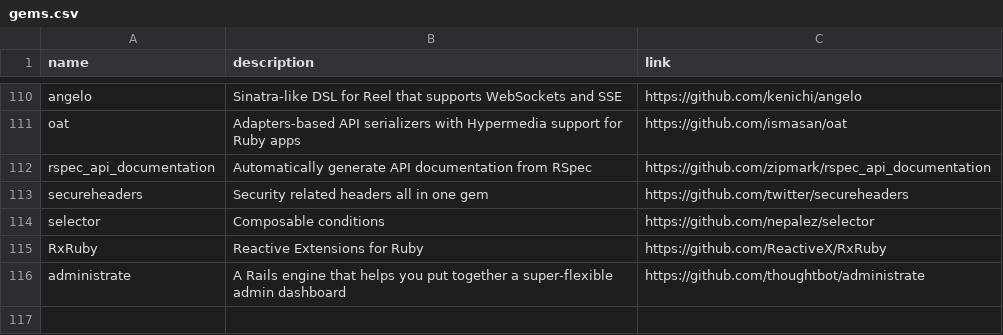
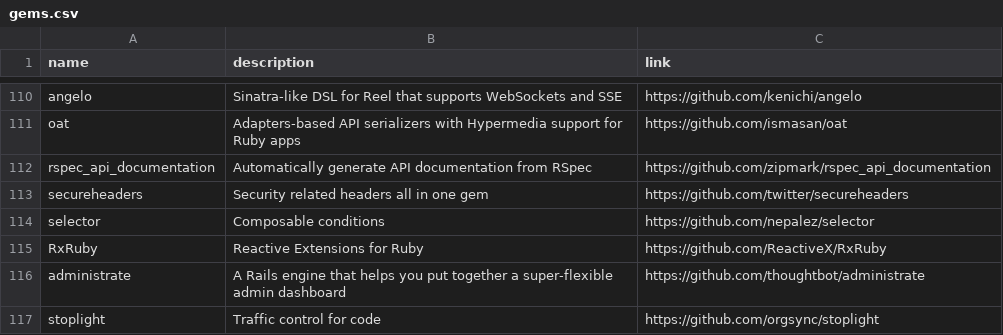
Before and after one commit to gregory/jouets, a CSV file: gems.csv, drawn as a sheet; only a part is shown, gaps mark what is left out; the diff names each change by its address in the sheet, - before the commit and + after, or states it on an @@ line.

Commit message:
Update gems.csv

```diff
--- a/gems.csv
+++ b/gems.csv
+row 117: stoplight | Traffic control for code | https://github.com/orgsync/stoplight
```
